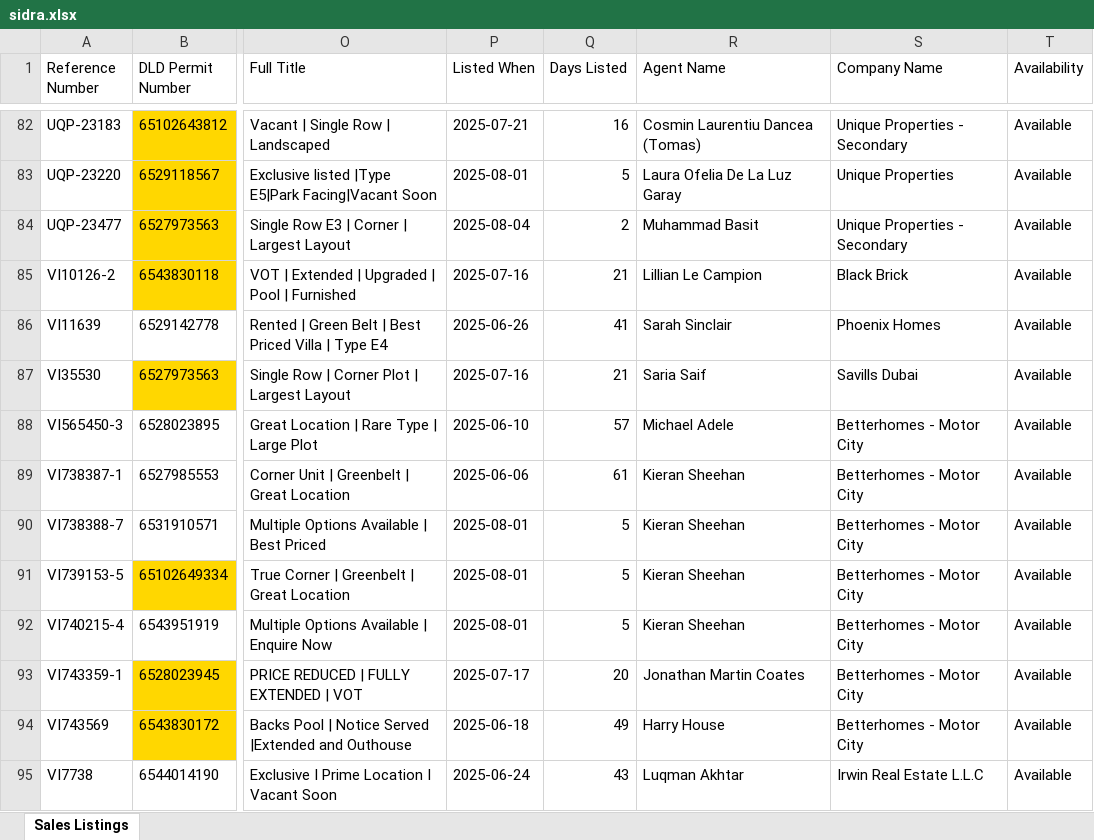
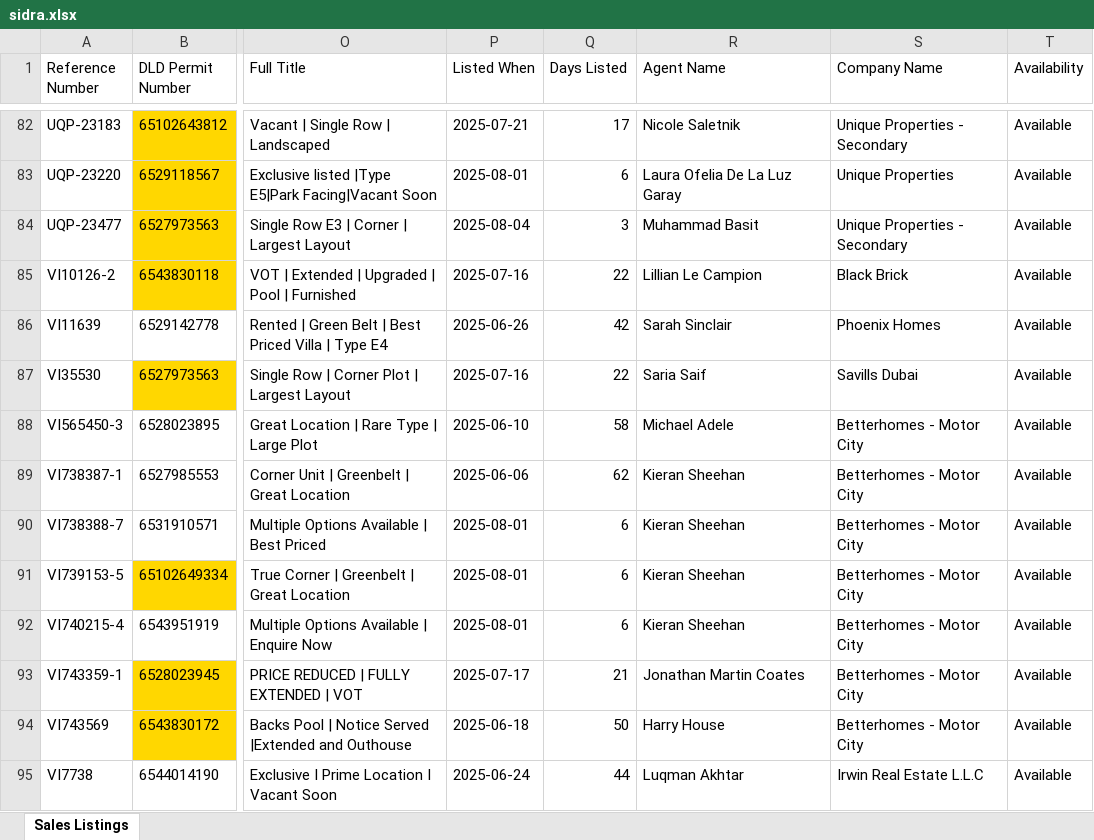
Before and after one commit to Levan91/MegaValuationer, an Excel workbook: Data/Listings/sidra.xlsx, sheet Sales Listings, drawn as a sheet; only a part is shown, gaps mark what is left out; values as stored, in another font and other column widths than the file's, no borders; the diff covers the shown part only; the diff names each change by its address in the sheet, - before the commit and + after, or states it on an @@ line.

```diff
--- a/Data/Listings/sidra.xlsx (sheet Sales Listings)
+++ b/Data/Listings/sidra.xlsx (sheet Sales Listings)
-Q82 (Days Listed): 16
+Q82 (Days Listed): 17
-R82 (Agent Name): Cosmin Laurentiu Dancea (Tomas)
+R82 (Agent Name): Nicole Saletnik
-Q83 (Days Listed): 5
+Q83 (Days Listed): 6
-Q84 (Days Listed): 2
+Q84 (Days Listed): 3
-Q85 (Days Listed): 21
+Q85 (Days Listed): 22
-Q86 (Days Listed): 41
+Q86 (Days Listed): 42
-Q87 (Days Listed): 21
+Q87 (Days Listed): 22
-Q88 (Days Listed): 57
+Q88 (Days Listed): 58
-Q89 (Days Listed): 61
+Q89 (Days Listed): 62
-Q90:Q92 (Days Listed): 5
+Q90:Q92 (Days Listed): 6
-Q93 (Days Listed): 20
+Q93 (Days Listed): 21
-Q94 (Days Listed): 49
+Q94 (Days Listed): 50
-Q95 (Days Listed): 43
+Q95 (Days Listed): 44
```
Also changed, not shown: 4 added rows, 3 removed rows, 99 edited cells and cell formats elsewhere in this sheet, 3 other files.
